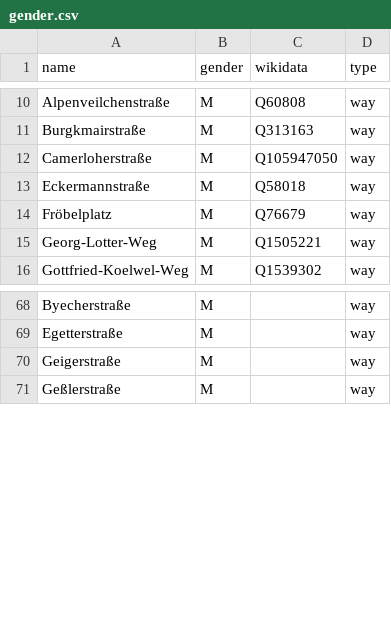
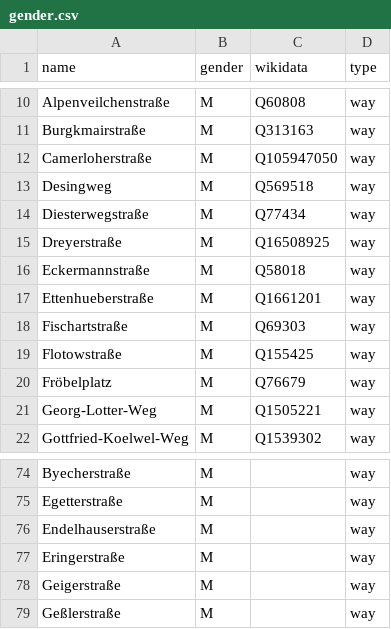
Before and after one commit to EqualStreetNames/equalstreetnames-munich, a CSV file: data/gender.csv, drawn as a sheet; only a part is shown, gaps mark what is left out; the diff names each change by its address in the sheet, - before the commit and + after, or states it on an @@ line.

Commit message:
updating data, all Laim is done (there may be glitches)

```diff
--- a/data/gender.csv
+++ b/data/gender.csv
+row 13: Desingweg | M | Q569518 | way
+row 14: Diesterwegstraße | M | Q77434 | way
+row 15: Dreyerstraße | M | Q16508925 | way
+row 17: Ettenhueberstraße | M | Q1661201 | way
+row 18: Fischartstraße | M | Q69303 | way
+row 19: Flotowstraße | M | Q155425 | way
+row 76: Endelhauserstraße | M |  | way
+row 77: Eringerstraße | M |  | way
```
Also changed, not shown: data/other.csv, 2 other files.
